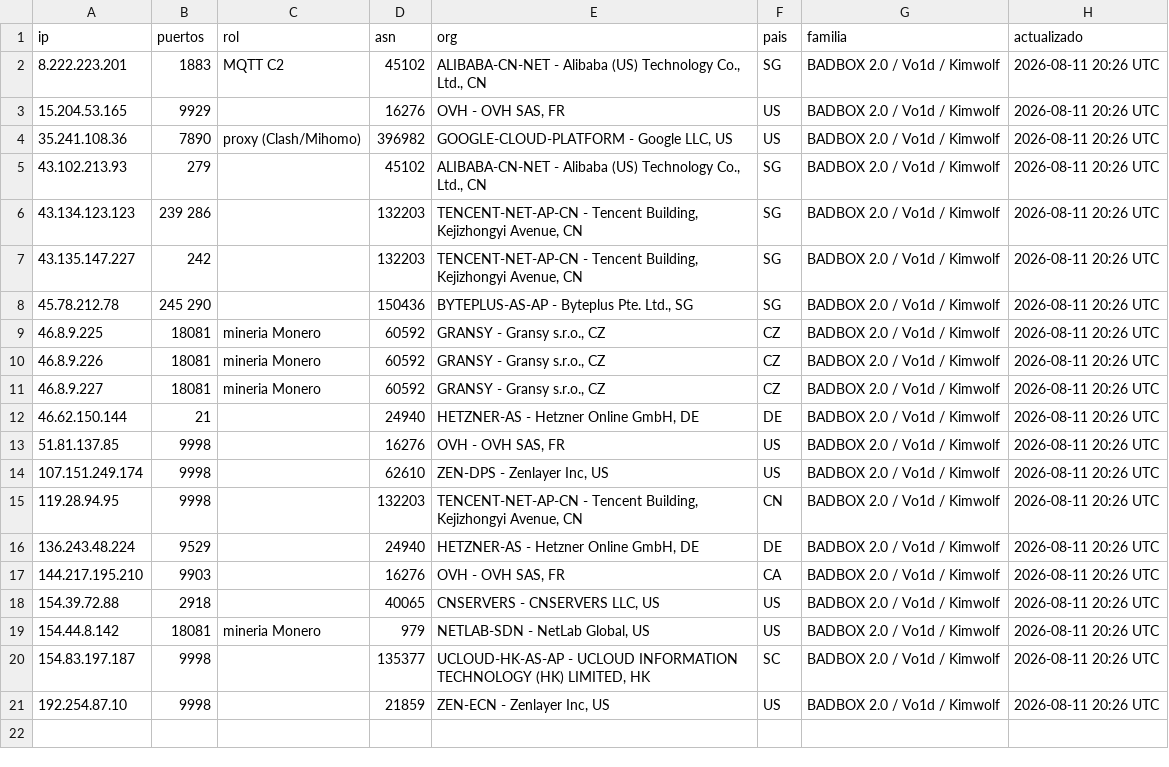
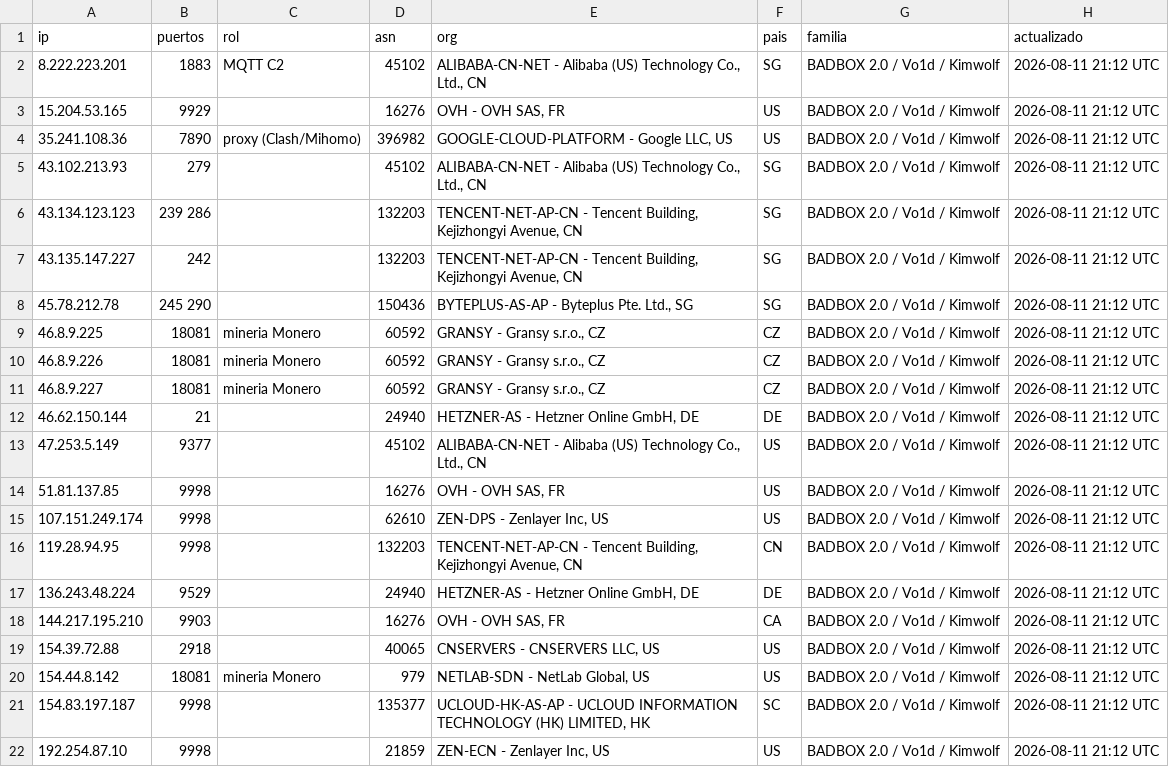
Before and after one commit to cstrucco/badbox-c2-blocklist, a CSV file: c2-ips.csv, drawn as a sheet.

```diff
--- a/c2-ips.csv
+++ b/c2-ips.csv
@@ -1,21 +1,22 @@
 ip,puertos,rol,asn,org,pais,familia,actualizado
-8.222.223.201,1883,MQTT C2,45102,"ALIBABA-CN-NET - Alibaba (US) Technology Co., Ltd., CN",SG,BADBOX 2.0 / Vo1d / Kimwolf,2026-08-11 20:26 UTC
-15.204.53.165,9929,,16276,"OVH - OVH SAS, FR",US,BADBOX 2.0 / Vo1d / Kimwolf,2026-08-11 20:26 UTC
-35.241.108.36,7890,proxy (Clash/Mihomo),396982,"GOOGLE-CLOUD-PLATFORM - Google LLC, US",US,BADBOX 2.0 / Vo1d / Kimwolf,2026-08-11 20:26 UTC
-43.102.213.93,279,,45102,"ALIBABA-CN-NET - Alibaba (US) Technology Co., Ltd., CN",SG,BADBOX 2.0 / Vo1d / Kimwolf,2026-08-11 20:26 UTC
-43.134.123.123,239 286,,132203,"TENCENT-NET-AP-CN - Tencent Building, Kejizhongyi Avenue, CN",SG,BADBOX 2.0 / Vo1d / Kimwolf,2026-08-11 20:26 UTC
-43.135.147.227,242,,132203,"TENCENT-NET-AP-CN - Tencent Building, Kejizhongyi Avenue, CN",SG,BADBOX 2.0 / Vo1d / Kimwolf,2026-08-11 20:26 UTC
-45.78.212.78,245 290,,150436,"BYTEPLUS-AS-AP - Byteplus Pte. Ltd., SG",SG,BADBOX 2.0 / Vo1d / Kimwolf,2026-08-11 20:26 UTC
-46.8.9.225,18081,mineria Monero,60592,"GRANSY - Gransy s.r.o., CZ",CZ,BADBOX 2.0 / Vo1d / Kimwolf,2026-08-11 20:26 UTC
-46.8.9.226,18081,mineria Monero,60592,"GRANSY - Gransy s.r.o., CZ",CZ,BADBOX 2.0 / Vo1d / Kimwolf,2026-08-11 20:26 UTC
-46.8.9.227,18081,mineria Monero,60592,"GRANSY - Gransy s.r.o., CZ",CZ,BADBOX 2.0 / Vo1d / Kimwolf,2026-08-11 20:26 UTC
-46.62.150.144,21,,24940,"HETZNER-AS - Hetzner Online GmbH, DE",DE,BADBOX 2.0 / Vo1d / Kimwolf,2026-08-11 20:26 UTC
-51.81.137.85,9998,,16276,"OVH - OVH SAS, FR",US,BADBOX 2.0 / Vo1d / Kimwolf,2026-08-11 20:26 UTC
-107.151.249.174,9998,,62610,"ZEN-DPS - Zenlayer Inc, US",US,BADBOX 2.0 / Vo1d / Kimwolf,2026-08-11 20:26 UTC
-119.28.94.95,9998,,132203,"TENCENT-NET-AP-CN - Tencent Building, Kejizhongyi Avenue, CN",CN,BADBOX 2.0 / Vo1d / Kimwolf,2026-08-11 20:26 UTC
-136.243.48.224,9529,,24940,"HETZNER-AS - Hetzner Online GmbH, DE",DE,BADBOX 2.0 / Vo1d / Kimwolf,2026-08-11 20:26 UTC
-144.217.195.210,9903,,16276,"OVH - OVH SAS, FR",CA,BADBOX 2.0 / Vo1d / Kimwolf,2026-08-11 20:26 UTC
-154.39.72.88,2918,,40065,"CNSERVERS - CNSERVERS LLC, US",US,BADBOX 2.0 / Vo1d / Kimwolf,2026-08-11 20:26 UTC
-154.44.8.142,18081,mineria Monero,979,"NETLAB-SDN - NetLab Global, US",US,BADBOX 2.0 / Vo1d / Kimwolf,2026-08-11 20:26 UTC
-154.83.197.187,9998,,135377,"UCLOUD-HK-AS-AP - UCLOUD INFORMATION TECHNOLOGY (HK) LIMITED, HK",SC,BADBOX 2.0 / Vo1d / Kimwolf,2026-08-11 20:26 UTC
-192.254.87.10,9998,,21859,"ZEN-ECN - Zenlayer Inc, US",US,BADBOX 2.0 / Vo1d / Kimwolf,2026-08-11 20:26 UTC
+8.222.223.201,1883,MQTT C2,45102,"ALIBABA-CN-NET - Alibaba (US) Technology Co., Ltd., CN",SG,BADBOX 2.0 / Vo1d / Kimwolf,2026-08-11 21:12 UTC
+15.204.53.165,9929,,16276,"OVH - OVH SAS, FR",US,BADBOX 2.0 / Vo1d / Kimwolf,2026-08-11 21:12 UTC
+35.241.108.36,7890,proxy (Clash/Mihomo),396982,"GOOGLE-CLOUD-PLATFORM - Google LLC, US",US,BADBOX 2.0 / Vo1d / Kimwolf,2026-08-11 21:12 UTC
+43.102.213.93,279,,45102,"ALIBABA-CN-NET - Alibaba (US) Technology Co., Ltd., CN",SG,BADBOX 2.0 / Vo1d / Kimwolf,2026-08-11 21:12 UTC
+43.134.123.123,239 286,,132203,"TENCENT-NET-AP-CN - Tencent Building, Kejizhongyi Avenue, CN",SG,BADBOX 2.0 / Vo1d / Kimwolf,2026-08-11 21:12 UTC
+43.135.147.227,242,,132203,"TENCENT-NET-AP-CN - Tencent Building, Kejizhongyi Avenue, CN",SG,BADBOX 2.0 / Vo1d / Kimwolf,2026-08-11 21:12 UTC
+45.78.212.78,245 290,,150436,"BYTEPLUS-AS-AP - Byteplus Pte. Ltd., SG",SG,BADBOX 2.0 / Vo1d / Kimwolf,2026-08-11 21:12 UTC
+46.8.9.225,18081,mineria Monero,60592,"GRANSY - Gransy s.r.o., CZ",CZ,BADBOX 2.0 / Vo1d / Kimwolf,2026-08-11 21:12 UTC
+46.8.9.226,18081,mineria Monero,60592,"GRANSY - Gransy s.r.o., CZ",CZ,BADBOX 2.0 / Vo1d / Kimwolf,2026-08-11 21:12 UTC
+46.8.9.227,18081,mineria Monero,60592,"GRANSY - Gransy s.r.o., CZ",CZ,BADBOX 2.0 / Vo1d / Kimwolf,2026-08-11 21:12 UTC
+46.62.150.144,21,,24940,"HETZNER-AS - Hetzner Online GmbH, DE",DE,BADBOX 2.0 / Vo1d / Kimwolf,2026-08-11 21:12 UTC
+47.253.5.149,9377,,45102,"ALIBABA-CN-NET - Alibaba (US) Technology Co., Ltd., CN",US,BADBOX 2.0 / Vo1d / Kimwolf,2026-08-11 21:12 UTC
+51.81.137.85,9998,,16276,"OVH - OVH SAS, FR",US,BADBOX 2.0 / Vo1d / Kimwolf,2026-08-11 21:12 UTC
+107.151.249.174,9998,,62610,"ZEN-DPS - Zenlayer Inc, US",US,BADBOX 2.0 / Vo1d / Kimwolf,2026-08-11 21:12 UTC
+119.28.94.95,9998,,132203,"TENCENT-NET-AP-CN - Tencent Building, Kejizhongyi Avenue, CN",CN,BADBOX 2.0 / Vo1d / Kimwolf,2026-08-11 21:12 UTC
+136.243.48.224,9529,,24940,"HETZNER-AS - Hetzner Online GmbH, DE",DE,BADBOX 2.0 / Vo1d / Kimwolf,2026-08-11 21:12 UTC
+144.217.195.210,9903,,16276,"OVH - OVH SAS, FR",CA,BADBOX 2.0 / Vo1d / Kimwolf,2026-08-11 21:12 UTC
+154.39.72.88,2918,,40065,"CNSERVERS - CNSERVERS LLC, US",US,BADBOX 2.0 / Vo1d / Kimwolf,2026-08-11 21:12 UTC
+154.44.8.142,18081,mineria Monero,979,"NETLAB-SDN - NetLab Global, US",US,BADBOX 2.0 / Vo1d / Kimwolf,2026-08-11 21:12 UTC
+154.83.197.187,9998,,135377,"UCLOUD-HK-AS-AP - UCLOUD INFORMATION TECHNOLOGY (HK) LIMITED, HK",SC,BADBOX 2.0 / Vo1d / Kimwolf,2026-08-11 21:12 UTC
+192.254.87.10,9998,,21859,"ZEN-ECN - Zenlayer Inc, US",US,BADBOX 2.0 / Vo1d / Kimwolf,2026-08-11 21:12 UTC
```
Also changed, not shown: 3 other files.
